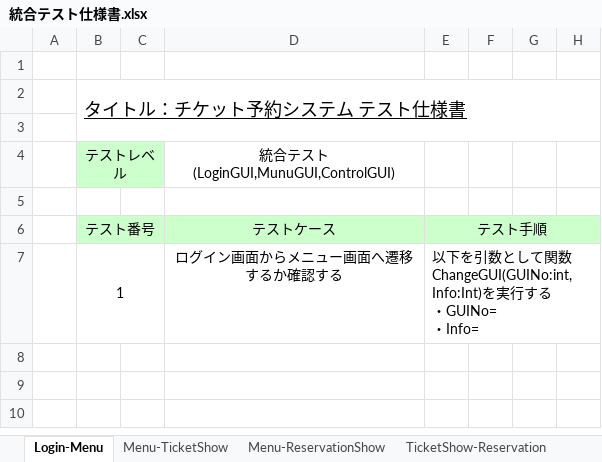
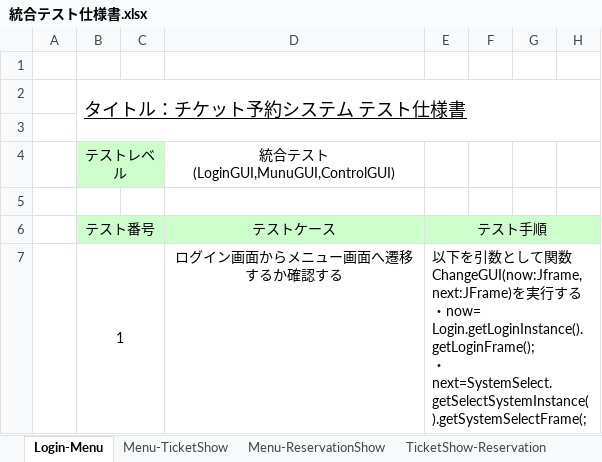
Before and after one commit to s-oishi/testRepo02, an Excel workbook: 04設計/統合テスト仕様書.xlsx, sheet Login-Menu, drawn as a sheet; only a part is shown; values as stored, in another font and other column widths than the file's, no borders; ↵ is a line break in a cell; the diff names each change by its address in the sheet, - before the commit and + after, or states it on an @@ line.

```diff
--- a/04設計/統合テスト仕様書.xlsx (sheet Login-Menu)
+++ b/04設計/統合テスト仕様書.xlsx (sheet Login-Menu)
-E7 (テスト手順): …関数ChangeGUI(GUINo:int,Info:Int)を実行する ↵ ・GUINo= ↵ ・Info=
+E7 (テスト手順): …関数ChangeGUI(now:Jframe,next:JFrame)を実行する ↵ ・now= Login.getLoginInstance().getLoginFrame(); ↵ ・next=SystemSelect.getSelectSystemInstance().getSystemSelectFrame(;
```
Also changed, not shown: sheet Menu-ReservationShow, sheet Menu-TicketShow, sheet TicketShow-Reservation, sheet Cancel-CanselOK, sheet Reservation-ReservationOK, sheet ReservationOK-Menu, 2 more sheets.
